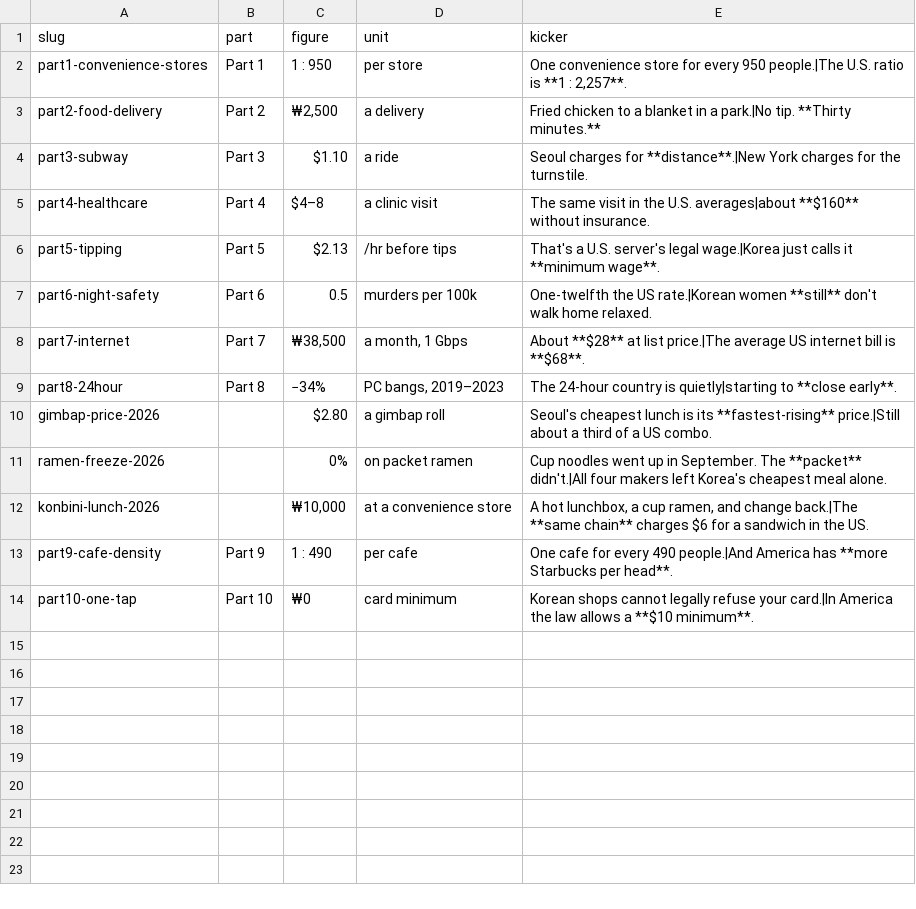
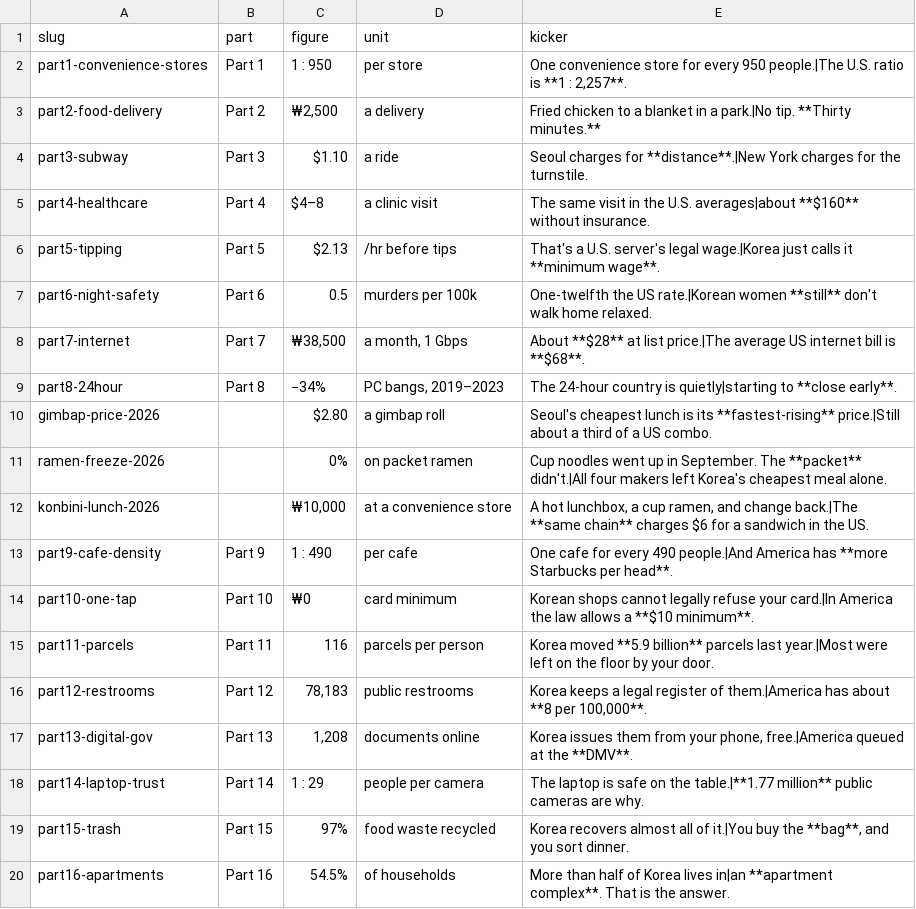
Before and after one commit to photolark-cmd/korea-rundown-assets, a CSV file: thumbnails.us.csv, drawn as a sheet; the diff names each change by its address in the sheet, - before the commit and + after, or states it on an @@ line.

Commit message:
Add Part 11-16 thumbnails (parcels, restrooms, digital gov, cameras, trash, apartments)

```diff
--- a/thumbnails.us.csv
+++ b/thumbnails.us.csv
+row 15: part11-parcels | Part 11 | 116 | parcels per person | Korea moved **5.9 billion** parcels last year.|Most were left on the floor by your door.
+row 16: part12-restrooms | Part 12 | 78,183 | public restrooms | Korea keeps a legal register of them.|America has about **8 per 100,000**.
+row 17: part13-digital-gov | Part 13 | 1,208 | documents online | Korea issues them from your phone, free.|America queued at the **DMV**.
+row 18: part14-laptop-trust | Part 14 | 1 : 29 | people per camera | The laptop is safe on the table.|**1.77 million** public cameras are why.
+row 19: part15-trash | Part 15 | 97% | food waste recycled | Korea recovers almost all of it.|You buy the **bag**, and you sort dinner.
+row 20: part16-apartments | Part 16 | 54.5% | of households | More than half of Korea lives in|an **apartment complex**. That is the answer.
```
Also changed, not shown: 12 other files.
